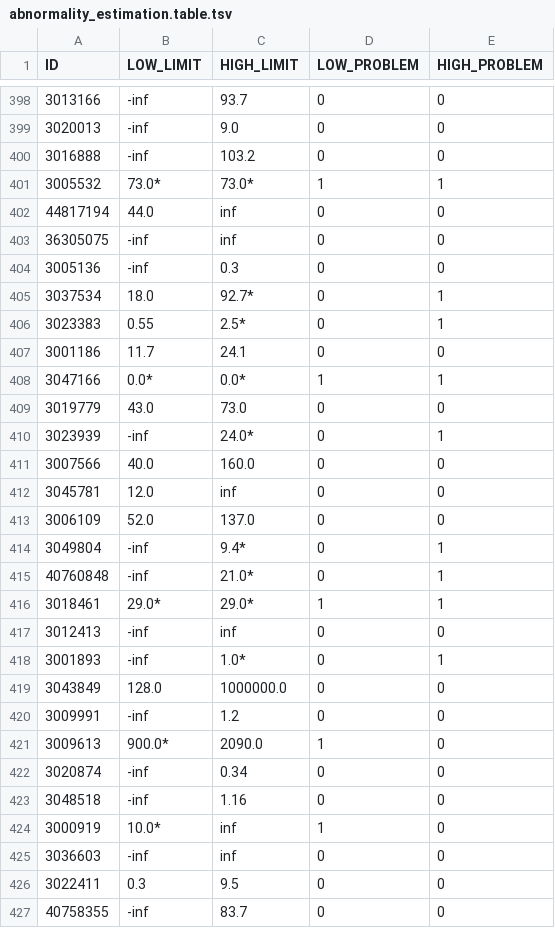
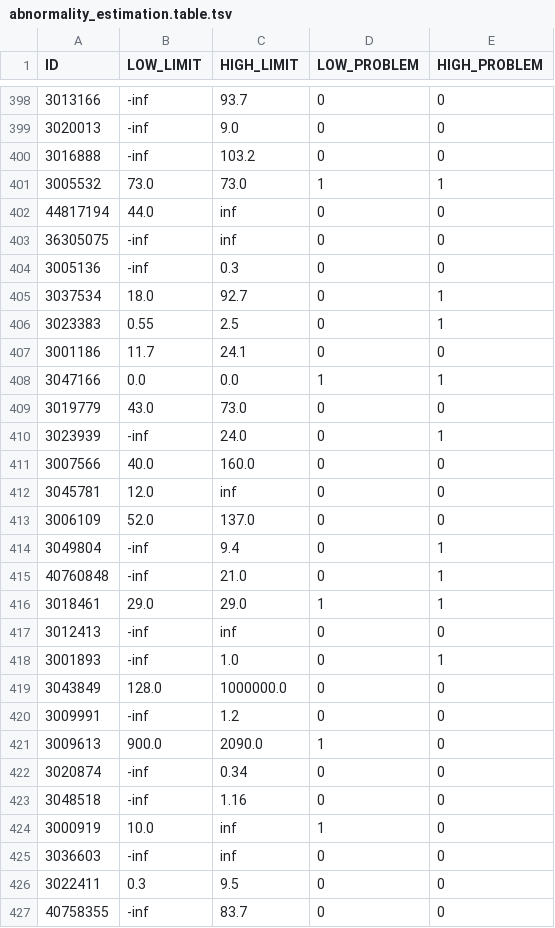
Before and after one commit to FINNGEN/kanta_lab_preprocessing, a TSV file: finngen_qc/data/abnormality_estimation.table.tsv, drawn as a sheet; only a part is shown, gaps mark what is left out; the diff covers the shown part only.

```diff
--- a/finngen_qc/data/abnormality_estimation.table.tsv
+++ b/finngen_qc/data/abnormality_estimation.table.tsv
@@ -400,3 +400,3 @@ ID	LOW_LIMIT	HIGH_LIMIT	LOW_PROBLEM	HIGH_PROBLEM
 3016888	-inf	103.2	0	0
-3005532	73.0*	73.0*	1	1
+3005532	73.0	73.0	1	1
 44817194	44.0	inf	0	0
@@ -404,8 +404,8 @@ ID	LOW_LIMIT	HIGH_LIMIT	LOW_PROBLEM	HIGH_PROBLEM
 3005136	-inf	0.3	0	0
-3037534	18.0	92.7*	0	1
-3023383	0.55	2.5*	0	1
+3037534	18.0	92.7	0	1
+3023383	0.55	2.5	0	1
 3001186	11.7	24.1	0	0
-3047166	0.0*	0.0*	1	1
+3047166	0.0	0.0	1	1
 3019779	43.0	73.0	0	0
-3023939	-inf	24.0*	0	1
+3023939	-inf	24.0	0	1
 3007566	40.0	160.0	0	0
@@ -413,13 +413,13 @@ ID	LOW_LIMIT	HIGH_LIMIT	LOW_PROBLEM	HIGH_PROBLEM
 3006109	52.0	137.0	0	0
-3049804	-inf	9.4*	0	1
-40760848	-inf	21.0*	0	1
-3018461	29.0*	29.0*	1	1
+3049804	-inf	9.4	0	1
+40760848	-inf	21.0	0	1
+3018461	29.0	29.0	1	1
 3012413	-inf	inf	0	0
-3001893	-inf	1.0*	0	1
+3001893	-inf	1.0	0	1
 3043849	128.0	1000000.0	0	0
 3009991	-inf	1.2	0	0
-3009613	900.0*	2090.0	1	0
+3009613	900.0	2090.0	1	0
 3020874	-inf	0.34	0	0
 3048518	-inf	1.16	0	0
-3000919	10.0*	inf	1	0
+3000919	10.0	inf	1	0
 3036603	-inf	inf	0	0
```
Also changed, not shown: 120 edited cells elsewhere in this file, 11 other files.
